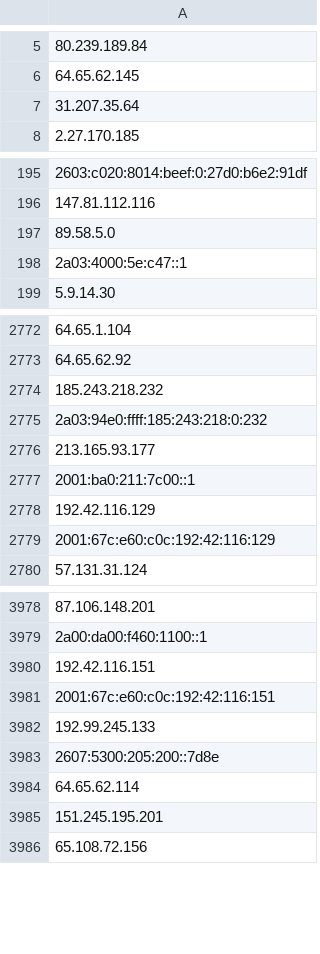
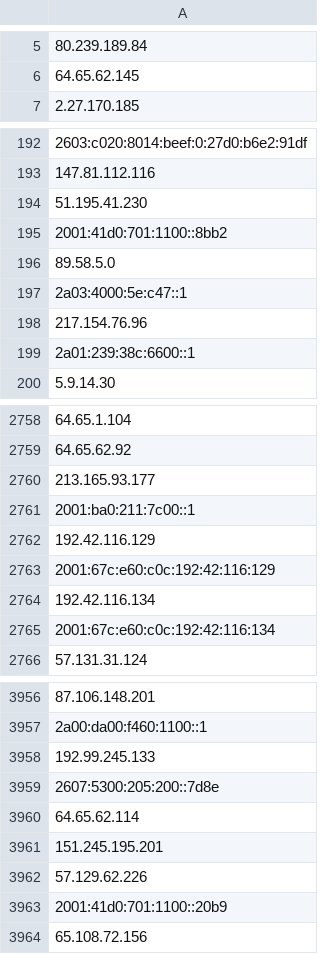
Before and after one commit to hamzajazib/awesome-lists, a CSV file: Lists/TOR/only_tor_guard_nodes_IP_list.csv, drawn as a sheet; only a part is shown, gaps mark what is left out; removed rows and columns are numbered as before the commit, all else as after; the diff covers the shown part only; the diff names each change by its address in the sheet, - before the commit and + after, or states it on an @@ line.

```diff
--- a/Lists/TOR/only_tor_guard_nodes_IP_list.csv
+++ b/Lists/TOR/only_tor_guard_nodes_IP_list.csv
-row 7: 31.207.35.64
-A194: 89.58.5.0
+A194: 51.195.41.230
-A195: 2a03:4000:5e:c47::1
+A195: 2001:41d0:701:1100::8bb2
-row 932: 89.58.5.0
+row 196: 89.58.5.0
-row 933: 2a03:4000:5e:c47::1
+row 197: 2a03:4000:5e:c47::1
+row 198: 217.154.76.96
+row 199: 2a01:239:38c:6600::1
-row 2774: 185.243.218.232
-row 2775: 2a03:94e0:ffff:185:243:218:0:232
+row 2764: 192.42.116.134
+row 2765: 2001:67c:e60:c0c:192:42:116:134
-row 3980: 192.42.116.151
-row 3981: 2001:67c:e60:c0c:192:42:116:151
+row 3962: 57.129.62.226
+row 3963: 2001:41d0:701:1100::20b9
```
Also changed, not shown: 53 added rows, 80 removed rows, 4 moved rows and 6 edited cells elsewhere in this file, Lists/TOR/only_tor_exit_nodes_IP_list.csv, 1 other file.
